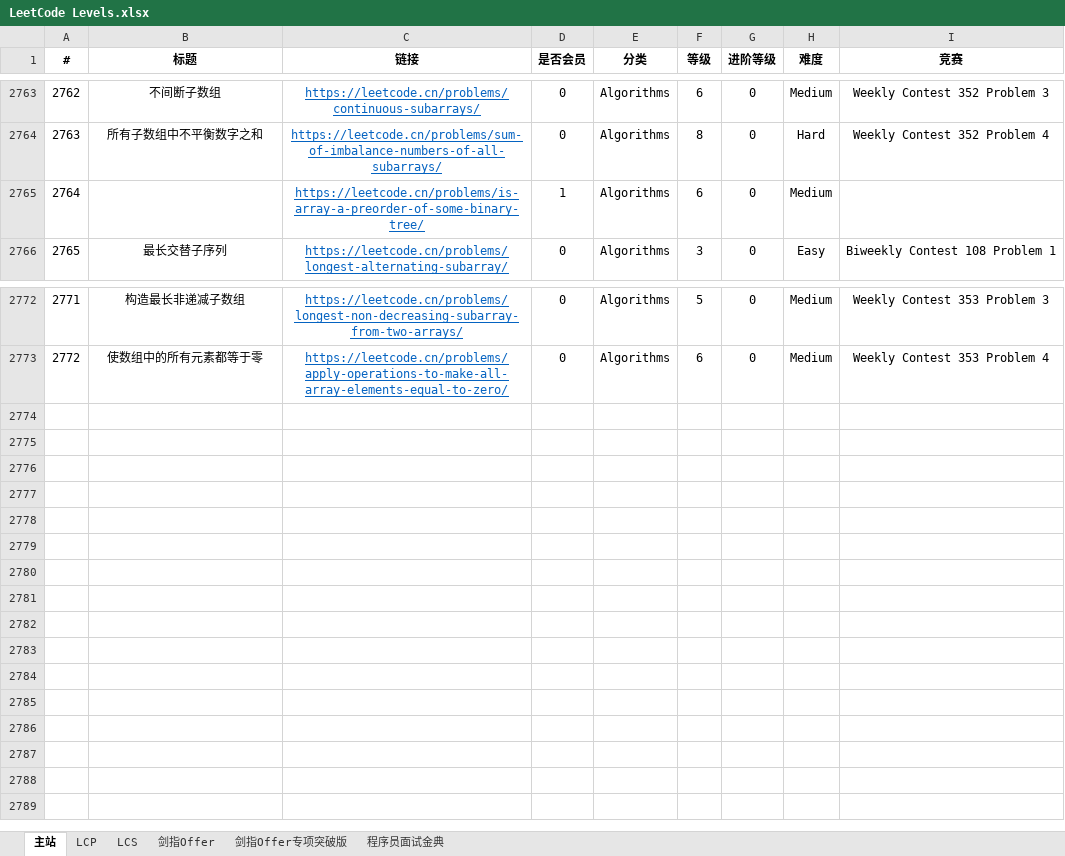
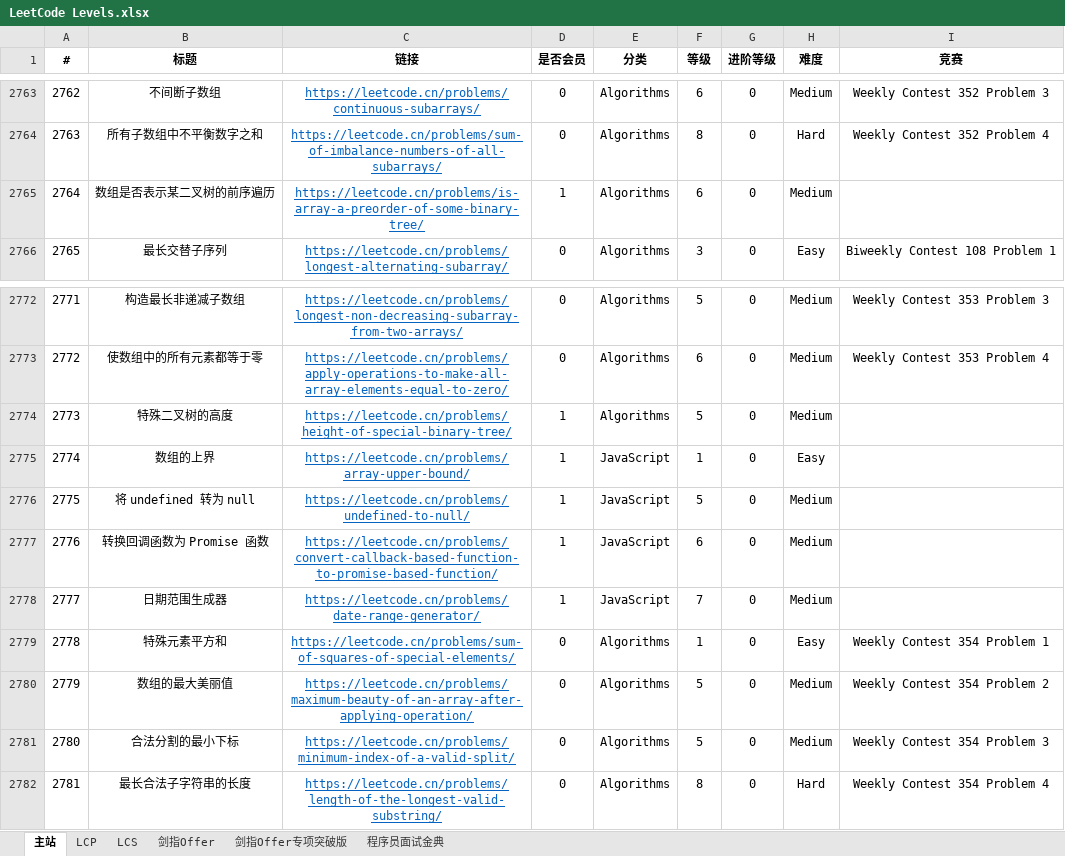
Before and after one commit to stormsunshine/LeetCode-Levels, an Excel workbook: LeetCode Levels.xlsx, sheet 主站, drawn as a sheet; only a part is shown, gaps mark what is left out; values as stored, in another font and other column widths than the file's, no borders; conditional formats not drawn; the diff names each change by its address in the sheet, - before the commit and + after, or states it on an @@ line.

Commit message:
Update levels

```diff
--- a/LeetCode Levels.xlsx (sheet 主站)
+++ b/LeetCode Levels.xlsx (sheet 主站)
-B2765 (标题): (empty)
+B2765 (标题): 数组是否表示某二叉树的前序遍历
+row 2774: 2773 | 特殊二叉树的高度 | https://leetcode.cn/problems/height-of-special-binary-tree/ | 1 | Algorithms | 5 | 0 | Medium
+row 2775: 2774 | 数组的上界 | https://leetcode.cn/problems/array-upper-bound/ | 1 | JavaScript | 1 | 0 | Easy
+row 2776: 2775 | 将 undefined 转为 null | https://leetcode.cn/problems/undefined-to-null/ | 1 | JavaScript | 5 | 0 | Medium
+row 2777: 2776 | 转换回调函数为 Promise 函数 | https://leetcode.cn/problems/convert-callback-based-function-to-promise-based-function/ | 1 | JavaScript | 6 | 0 | Medium
+row 2778: 2777 | 日期范围生成器 | https://leetcode.cn/problems/date-range-generator/ | 1 | JavaScript | 7 | 0 | Medium
+row 2779: 2778 | 特殊元素平方和 | https://leetcode.cn/problems/sum-of-squares-of-special-elements/ | 0 | Algorithms | 1 | 0 | Easy | Weekly Contest 354 Problem 1
+row 2780: 2779 | 数组的最大美丽值 | https://leetcode.cn/problems/maximum-beauty-of-an-array-after-applying-operation/ | 0 | Algorithms | 5 | 0 | Medium | Weekly Contest 354 Problem 2
+row 2781: 2780 | 合法分割的最小下标 | https://leetcode.cn/problems/minimum-index-of-a-valid-split/ | 0 | Algorithms | 5 | 0 | Medium | Weekly Contest 354 Problem 3
+row 2782: 2781 | 最长合法子字符串的长度 | https://leetcode.cn/problems/length-of-the-longest-valid-substring/ | 0 | Algorithms | 8 | 0 | Hard | Weekly Contest 354 Problem 4
```
